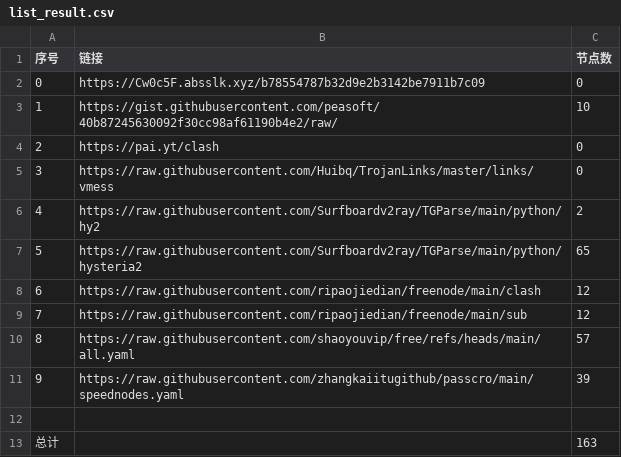
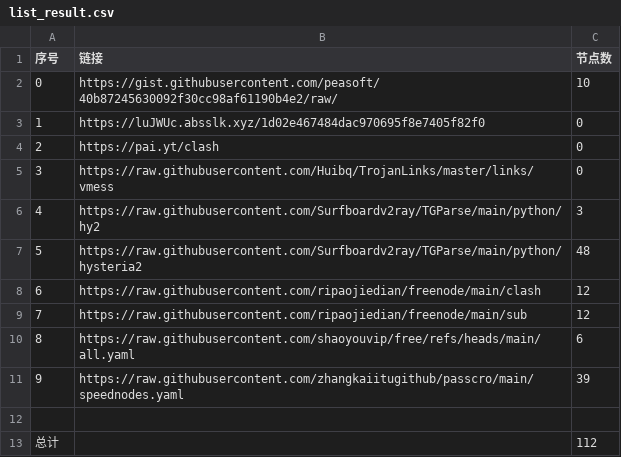
Before and after one commit to aungphyohtet1/Hysteria-SG-JP, a CSV file: list_result.csv, drawn as a sheet.

```diff
--- a/list_result.csv
+++ b/list_result.csv
@@ -1,13 +1,13 @@
 序号,链接,节点数
-0,https://Cw0c5F.absslk.xyz/b78554787b32d9e2b3142be7911b7c09,0
-1,https://gist.githubusercontent.com/peasoft/40b87245630092f30cc98af61190b4e2/raw/,10
+0,https://gist.githubusercontent.com/peasoft/40b87245630092f30cc98af61190b4e2/raw/,10
+1,https://luJWUc.absslk.xyz/1d02e467484dac970695f8e7405f82f0,0
 2,https://pai.yt/clash,0
 3,https://raw.githubusercontent.com/Huibq/TrojanLinks/master/links/vmess,0
-4,https://raw.githubusercontent.com/Surfboardv2ray/TGParse/main/python/hy2,2
-5,https://raw.githubusercontent.com/Surfboardv2ray/TGParse/main/python/hysteria2,65
+4,https://raw.githubusercontent.com/Surfboardv2ray/TGParse/main/python/hy2,3
+5,https://raw.githubusercontent.com/Surfboardv2ray/TGParse/main/python/hysteria2,48
 6,https://raw.githubusercontent.com/ripaojiedian/freenode/main/clash,12
 7,https://raw.githubusercontent.com/ripaojiedian/freenode/main/sub,12
-8,https://raw.githubusercontent.com/shaoyouvip/free/refs/heads/main/all.yaml,57
+8,https://raw.githubusercontent.com/shaoyouvip/free/refs/heads/main/all.yaml,6
 9,https://raw.githubusercontent.com/zhangkaiitugithub/passcro/main/speednodes.yaml,39
 
-总计,,163
+总计,,112
```
Also changed, not shown: 18 other files.
